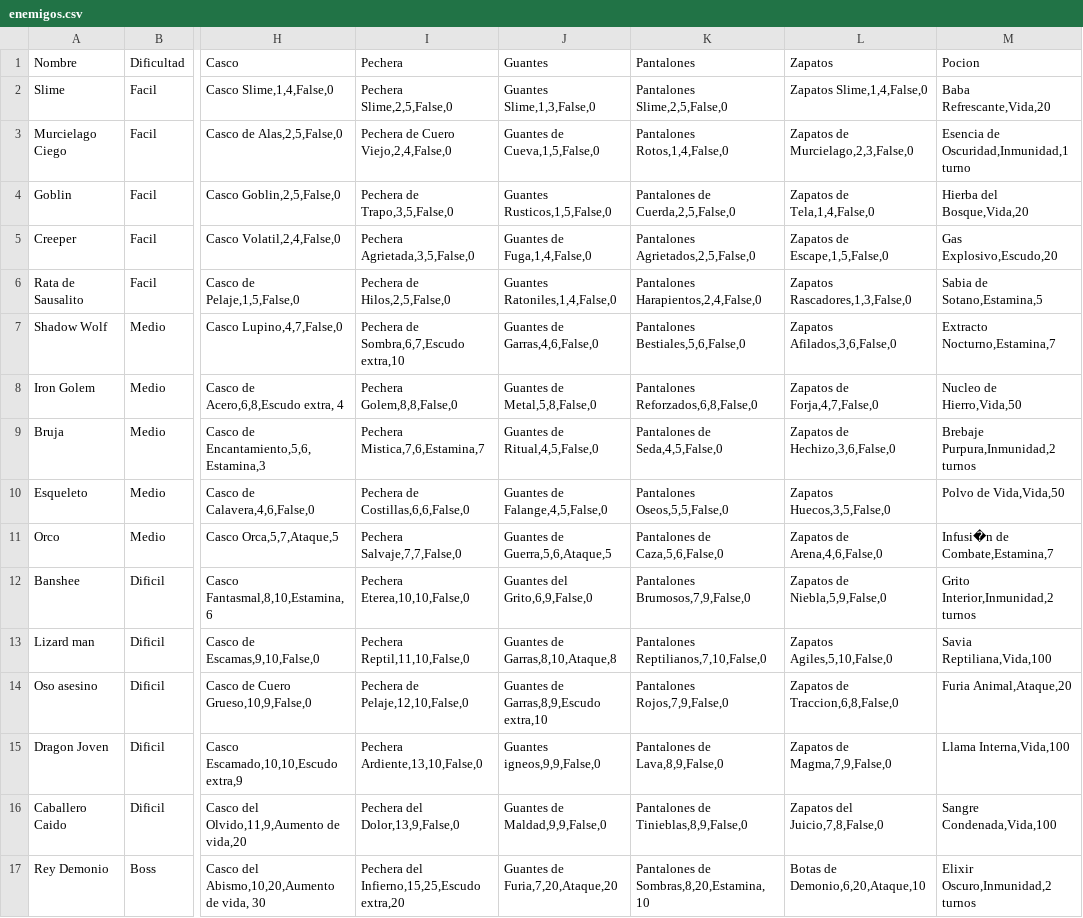
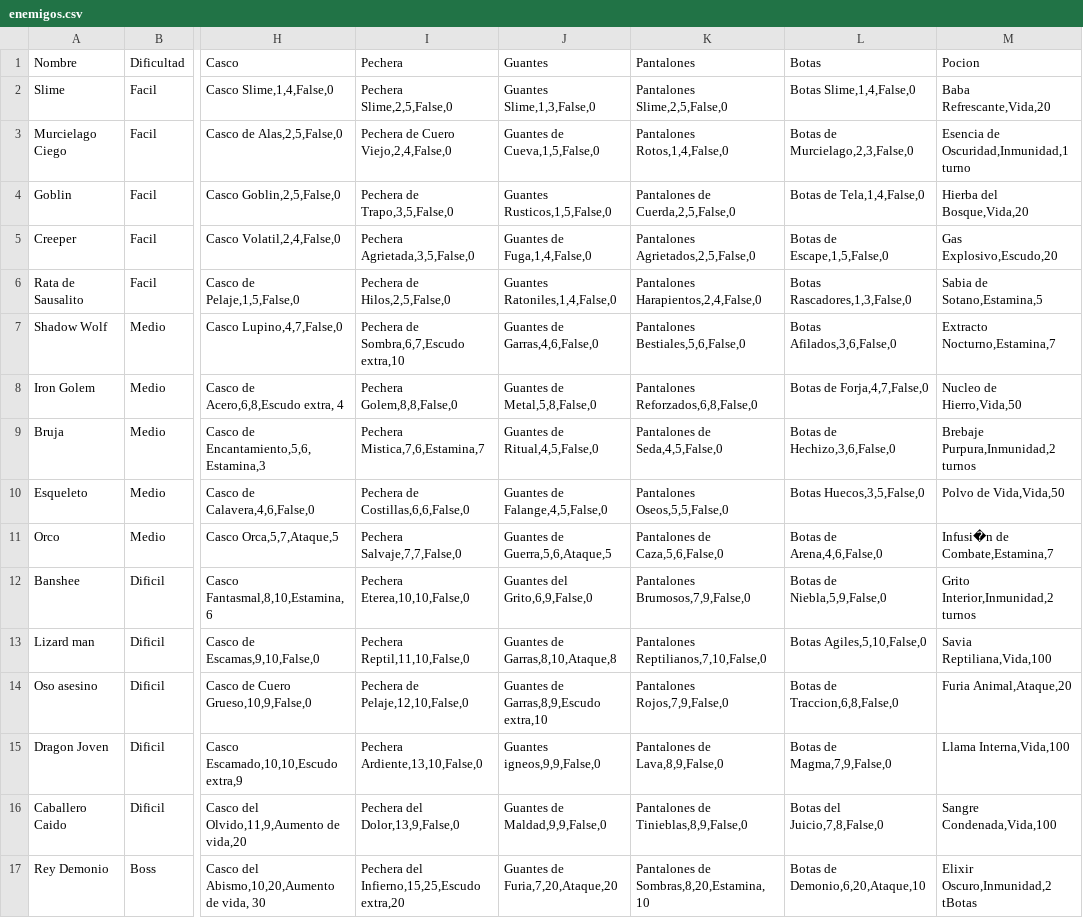
Before and after one commit to s44ndovvl/Proyecto_final, a CSV file: data/enemigos.csv, drawn as a sheet; only a part is shown, gaps mark what is left out; the diff names each change by its address in the sheet, - before the commit and + after, or states it on an @@ line.

Commit message:
Correcion de csv

```diff
--- a/data/enemigos.csv
+++ b/data/enemigos.csv
-L1: Zapatos
+L1: Botas
-L2 (Botas): Zapatos Slime,1,4,False,0
+L2 (Botas): Botas Slime,1,4,False,0
-L3 (Botas): Zapatos de Murcielago,2,3,False,0
+L3 (Botas): Botas de Murcielago,2,3,False,0
-L4 (Botas): Zapatos de Tela,1,4,False,0
+L4 (Botas): Botas de Tela,1,4,False,0
-L5 (Botas): Zapatos de Escape,1,5,False,0
+L5 (Botas): Botas de Escape,1,5,False,0
-L6 (Botas): Zapatos Rascadores,1,3,False,0
+L6 (Botas): Botas Rascadores,1,3,False,0
-L7 (Botas): Zapatos Afilados,3,6,False,0
+L7 (Botas): Botas Afilados,3,6,False,0
-L8 (Botas): Zapatos de Forja,4,7,False,0
+L8 (Botas): Botas de Forja,4,7,False,0
-L9 (Botas): Zapatos de Hechizo,3,6,False,0
+L9 (Botas): Botas de Hechizo,3,6,False,0
-L10 (Botas): Zapatos Huecos,3,5,False,0
+L10 (Botas): Botas Huecos,3,5,False,0
-L11 (Botas): Zapatos de Arena,4,6,False,0
+L11 (Botas): Botas de Arena,4,6,False,0
-L12 (Botas): Zapatos de Niebla,5,9,False,0
+L12 (Botas): Botas de Niebla,5,9,False,0
-L13 (Botas): Zapatos Agiles,5,10,False,0
+L13 (Botas): Botas Agiles,5,10,False,0
-L14 (Botas): Zapatos de Traccion,6,8,False,0
+L14 (Botas): Botas de Traccion,6,8,False,0
-L15 (Botas): Zapatos de Magma,7,9,False,0
+L15 (Botas): Botas de Magma,7,9,False,0
-L16 (Botas): Zapatos del Juicio,7,8,False,0
+L16 (Botas): Botas del Juicio,7,8,False,0
-M17 (Pocion): Elixir Oscuro,Inmunidad,2 turnos
+M17 (Pocion): Elixir Oscuro,Inmunidad,2 tBotas
```
